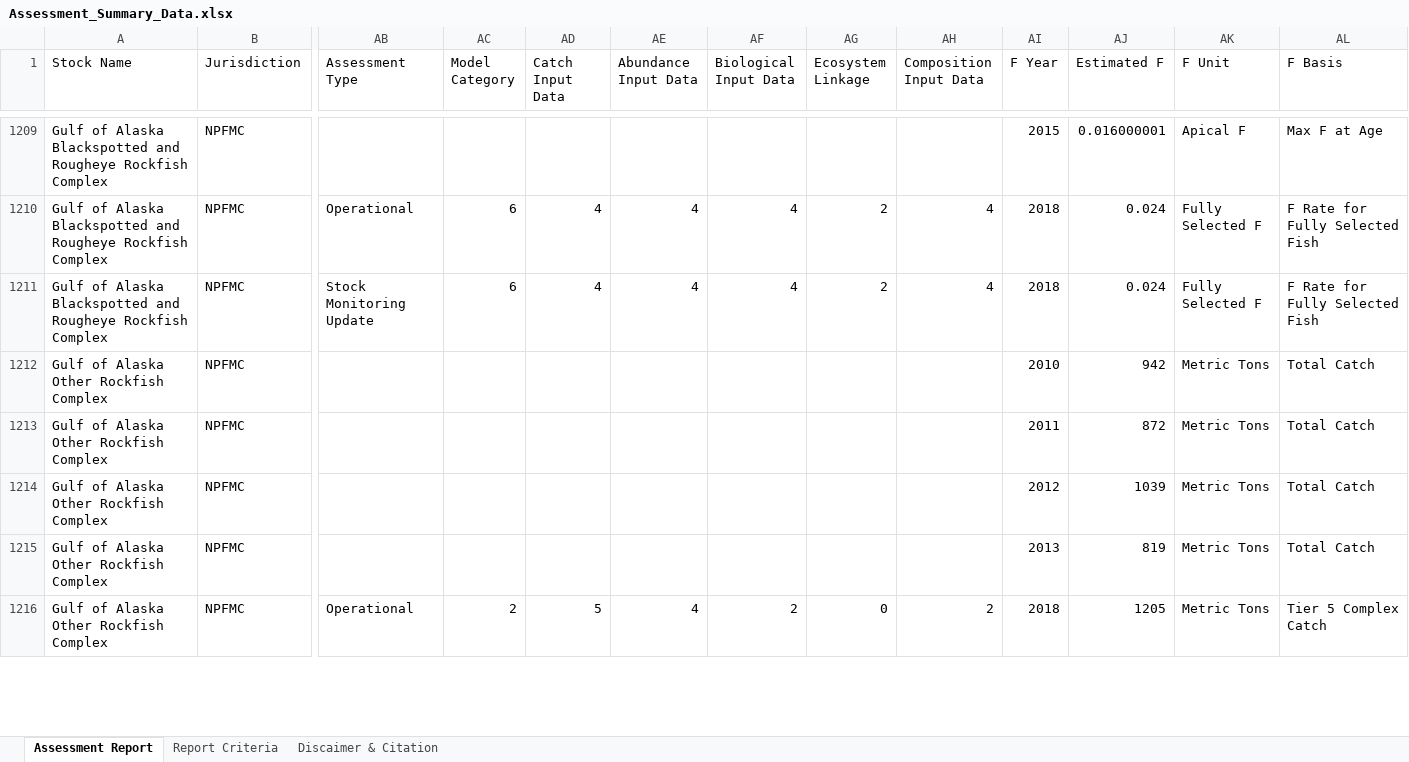
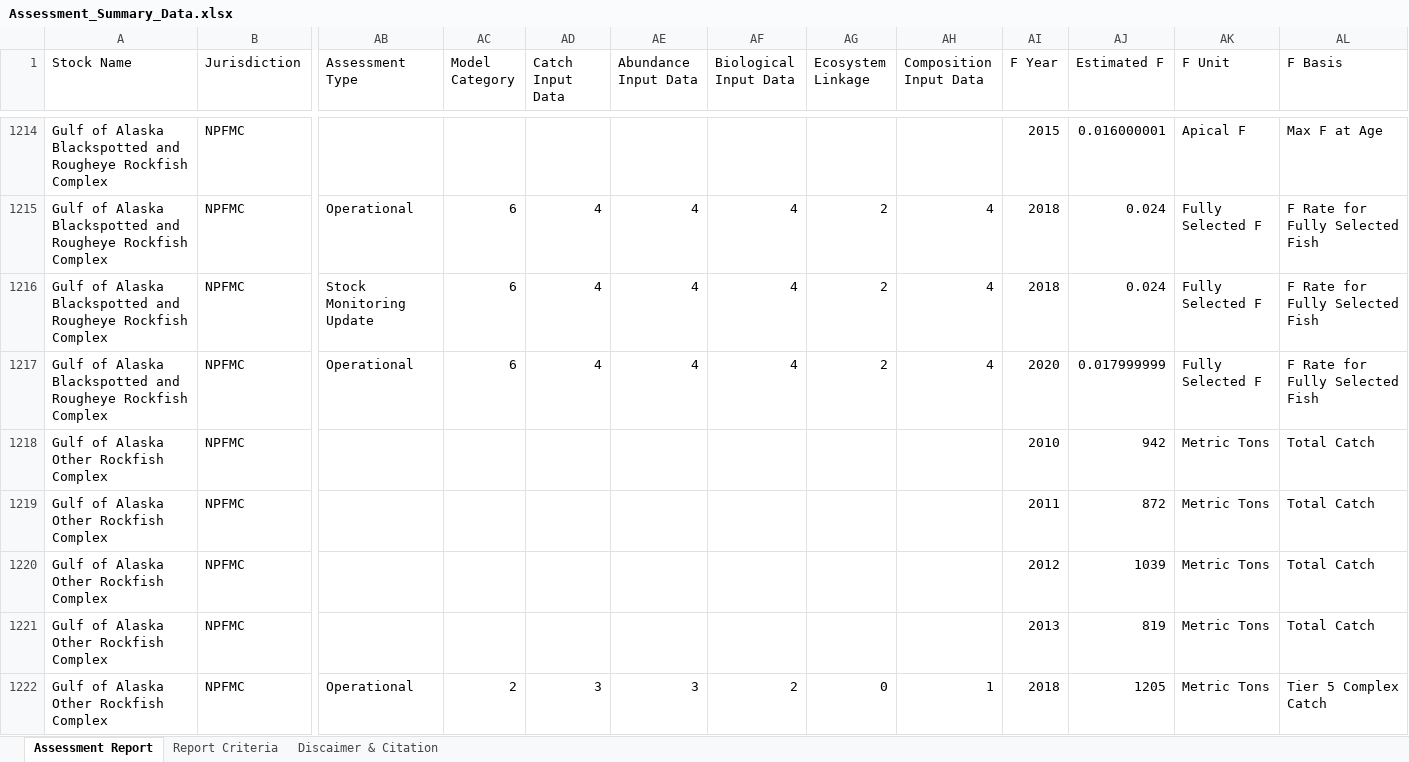
Before and after one commit to andybeet/teststocksmartapi, an Excel workbook: data-raw/Assessment_Summary_Data.xlsx, sheet Assessment Report, drawn as a sheet; only a part is shown, gaps mark what is left out; values as stored, in another font and other column widths than the file's, no borders; charts and pictures not drawn; addresses are those after the commit; rows hold the shown columns only; the diff covers the shown part only; the diff names each change by its address in the sheet, - before the commit and + after, or states it on an @@ line.

```diff
--- a/data-raw/Assessment_Summary_Data.xlsx (sheet Assessment Report)
+++ b/data-raw/Assessment_Summary_Data.xlsx (sheet Assessment Report)
+row 1217: Gulf of Alaska Blackspotted and Rougheye Rockfish Complex | NPFMC | Operational | 6 | 4 | 4 | 4 | 2 | 4 | 2020 | 0.017999999 | Fully Selected F | F Rate for Fully Selected Fish
-AD1222 (Catch Input Data): 5
+AD1222 (Catch Input Data): 3
-AE1222 (Abundance Input Data): 4
+AE1222 (Abundance Input Data): 3
-AH1222 (Composition Input Data): 2
+AH1222 (Composition Input Data): 1
```
Also changed, not shown: 22 added rows, 1 moved row and 580 edited cells elsewhere in this sheet, sheet Discaimer & Citation, 1 other file.
